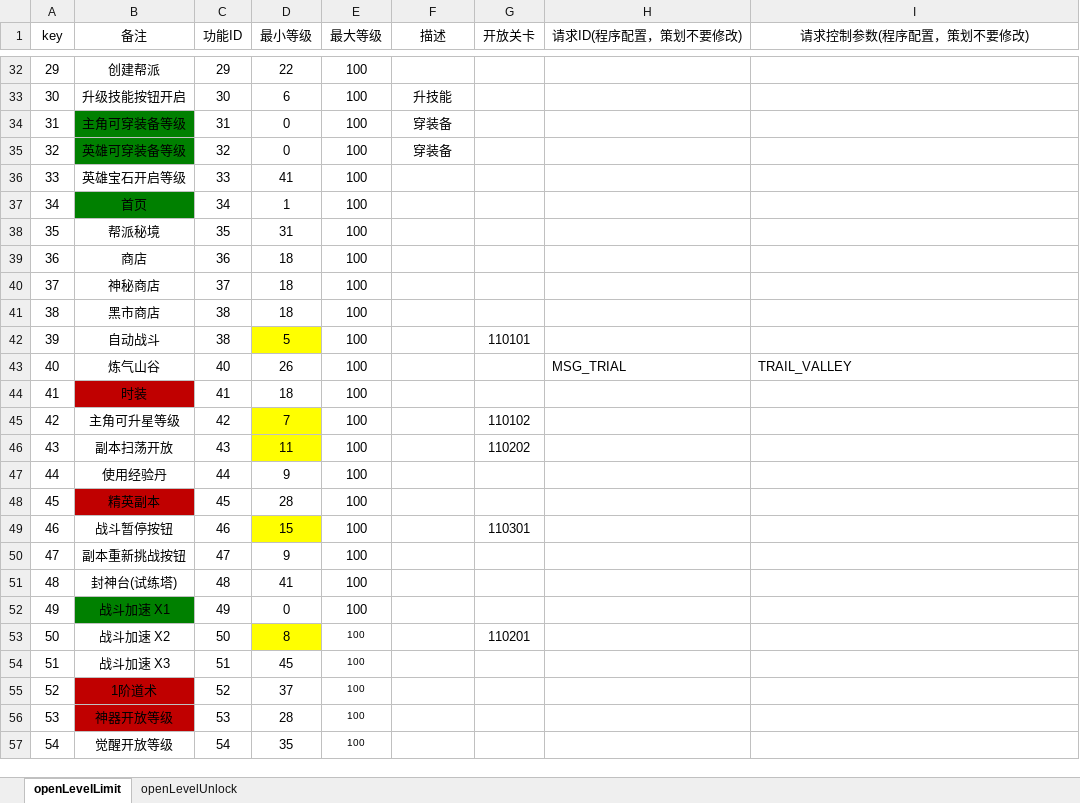
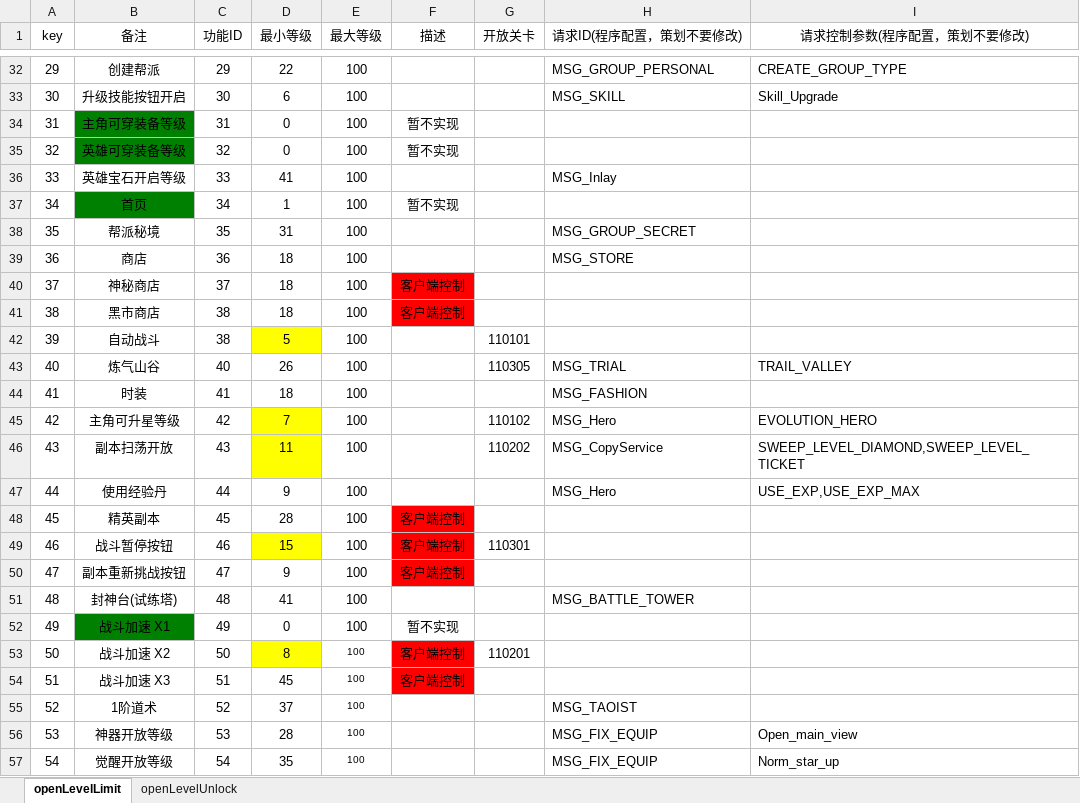
Before and after one commit to cietwwl/Server-1, an Excel workbook: server/FSApp/doc/功能开放/openLevelLimit.xlsx, sheet openLevelLimit, drawn as a sheet; only a part is shown, gaps mark what is left out; values as stored, in another font and other column widths than the file's, no borders; the diff covers the shown part only; the diff names each change by its address in the sheet, - before the commit and + after, or states it on an @@ line.

```diff
--- a/server/FSApp/doc/功能开放/openLevelLimit.xlsx (sheet openLevelLimit)
+++ b/server/FSApp/doc/功能开放/openLevelLimit.xlsx (sheet openLevelLimit)
-H32 (请求ID(程序配置，策划不要修改)): (empty)
+H32 (请求ID(程序配置，策划不要修改)): MSG_GROUP_PERSONAL
-I32 (请求控制参数(程序配置，策划不要修改)): (empty)
+I32 (请求控制参数(程序配置，策划不要修改)): CREATE_GROUP_TYPE
-F33 (描述): 升技能
+F33 (描述): (empty)
-H33 (请求ID(程序配置，策划不要修改)): (empty)
+H33 (请求ID(程序配置，策划不要修改)): MSG_SKILL
-I33 (请求控制参数(程序配置，策划不要修改)): (empty)
+I33 (请求控制参数(程序配置，策划不要修改)): Skill_Upgrade
-F34:F35 (描述): 穿装备
+F34:F35 (描述): 暂不实现
-H36 (请求ID(程序配置，策划不要修改)): (empty)
+H36 (请求ID(程序配置，策划不要修改)): MSG_Inlay
-F37 (描述): (empty)
+F37 (描述): 暂不实现
-H38 (请求ID(程序配置，策划不要修改)): (empty)
+H38 (请求ID(程序配置，策划不要修改)): MSG_GROUP_SECRET
-H39 (请求ID(程序配置，策划不要修改)): (empty)
+H39 (请求ID(程序配置，策划不要修改)): MSG_STORE
-F40:F41 (描述): (empty)
+F40:F41 (描述): 客户端控制
-F40:F41 fill: none
+F40:F41 fill: #FF0000
-G43 (开放关卡): (empty)
+G43 (开放关卡): 110305
-B44 fill: #C00000
+B44 fill: none
-H44 (请求ID(程序配置，策划不要修改)): (empty)
+H44 (请求ID(程序配置，策划不要修改)): MSG_FASHION
-H45 (请求ID(程序配置，策划不要修改)): (empty)
+H45 (请求ID(程序配置，策划不要修改)): MSG_Hero
-I45 (请求控制参数(程序配置，策划不要修改)): (empty)
+I45 (请求控制参数(程序配置，策划不要修改)): EVOLUTION_HERO
-H46 (请求ID(程序配置，策划不要修改)): (empty)
+H46 (请求ID(程序配置，策划不要修改)): MSG_CopyService
-I46 (请求控制参数(程序配置，策划不要修改)): (empty)
+I46 (请求控制参数(程序配置，策划不要修改)): SWEEP_LEVEL_DIAMOND,SWEEP_LEVEL_TICKET
-H47 (请求ID(程序配置，策划不要修改)): (empty)
+H47 (请求ID(程序配置，策划不要修改)): MSG_Hero
-I47 (请求控制参数(程序配置，策划不要修改)): (empty)
+I47 (请求控制参数(程序配置，策划不要修改)): USE_EXP,USE_EXP_MAX
-B48 fill: #C00000
+B48 fill: none
-F48:F50 (描述): (empty)
+F48:F50 (描述): 客户端控制
-F48:F50 fill: none
+F48:F50 fill: #FF0000
-H51 (请求ID(程序配置，策划不要修改)): (empty)
+H51 (请求ID(程序配置，策划不要修改)): MSG_BATTLE_TOWER
-F52 (描述): (empty)
+F52 (描述): 暂不实现
-F53:F54 (描述): (empty)
+F53:F54 (描述): 客户端控制
-F53:F54 fill: none
+F53:F54 fill: #FF0000
-B55:B56 fill: #C00000
+B55:B56 fill: none
-H55 (请求ID(程序配置，策划不要修改)): (empty)
+H55 (请求ID(程序配置，策划不要修改)): MSG_TAOIST
-H56:H57 (请求ID(程序配置，策划不要修改)): (empty)
+H56:H57 (请求ID(程序配置，策划不要修改)): MSG_FIX_EQUIP
-I56 (请求控制参数(程序配置，策划不要修改)): (empty)
+I56 (请求控制参数(程序配置，策划不要修改)): Open_main_view
-I57 (请求控制参数(程序配置，策划不要修改)): (empty)
+I57 (请求控制参数(程序配置，策划不要修改)): Norm_star_up
```
Also changed, not shown: 37 edited cells and cell formats elsewhere in this sheet, 1 other file.
